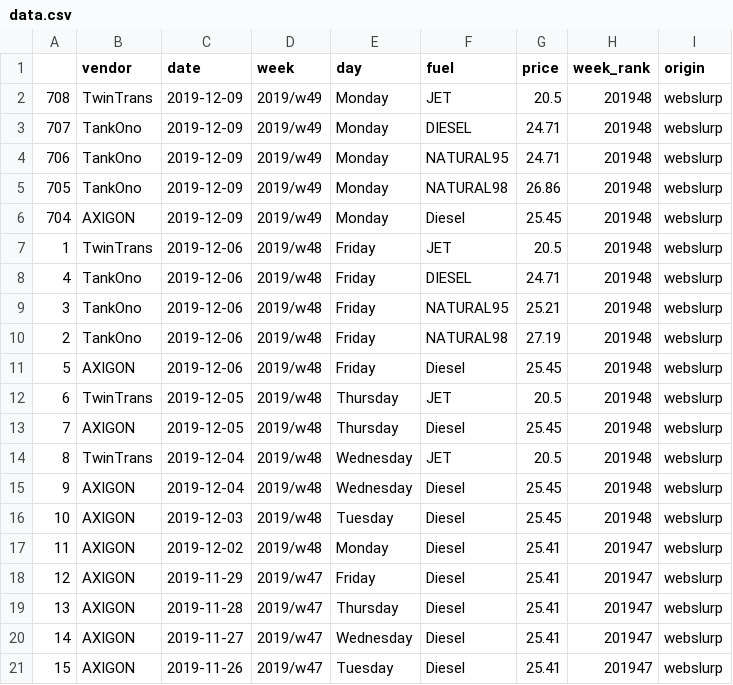
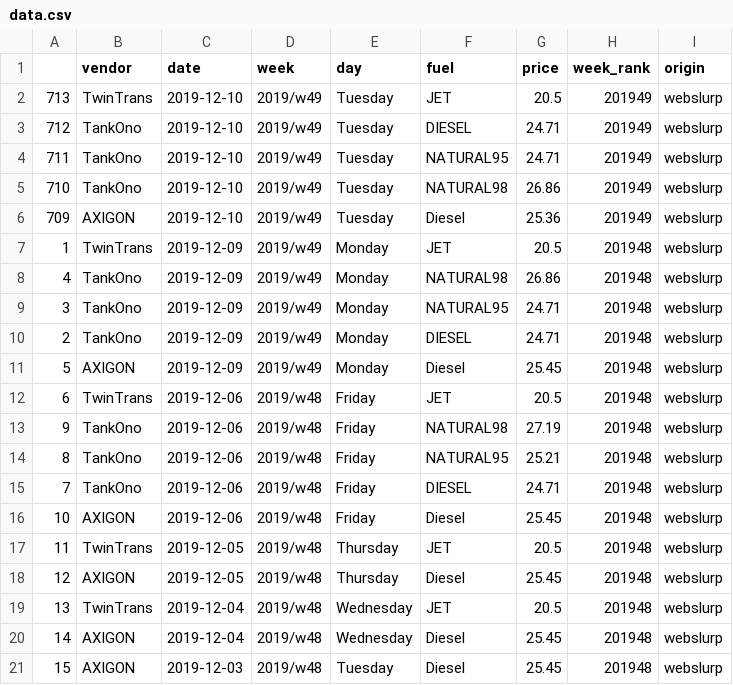
Before and after one commit to jakubfuchs/r-webslurp, a CSV file: data.csv, drawn as a sheet; only a part is shown; the shorter side is filled out with more unchanged rows; addresses are those after the commit; the diff names each change by its address in the sheet, - before the commit and + after, or states it on an @@ line.

```diff
--- a/data.csv
+++ b/data.csv
+row 2: 713 | TwinTrans | 2019-12-10 | 2019/w49 | Tuesday | JET | 20.5 | 201949 | webslurp
+row 3: 712 | TankOno | 2019-12-10 | 2019/w49 | Tuesday | DIESEL | 24.71 | 201949 | webslurp
+row 4: 711 | TankOno | 2019-12-10 | 2019/w49 | Tuesday | NATURAL95 | 24.71 | 201949 | webslurp
+row 5: 710 | TankOno | 2019-12-10 | 2019/w49 | Tuesday | NATURAL98 | 26.86 | 201949 | webslurp
+row 6: 709 | AXIGON | 2019-12-10 | 2019/w49 | Tuesday | Diesel | 25.36 | 201949 | webslurp
@@ column A renumbered from row 7 down @@
@@ row 5 moved to row 8: 4 @@
@@ row 4 moved to row 9: 3 @@
@@ row 10 moved to row 13: 9 @@
@@ row 9 moved to row 14: 8 @@
```
Also changed, not shown: 1 other file.
